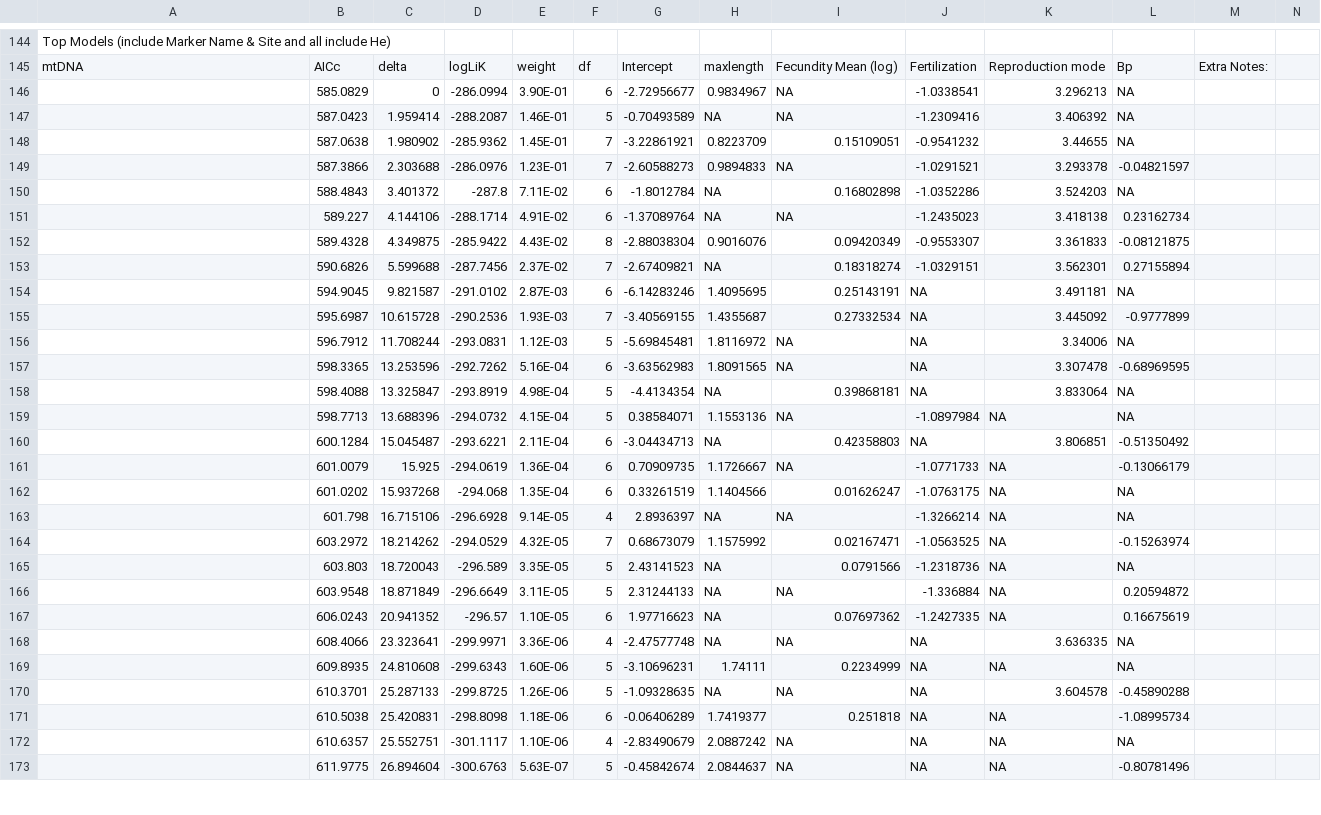
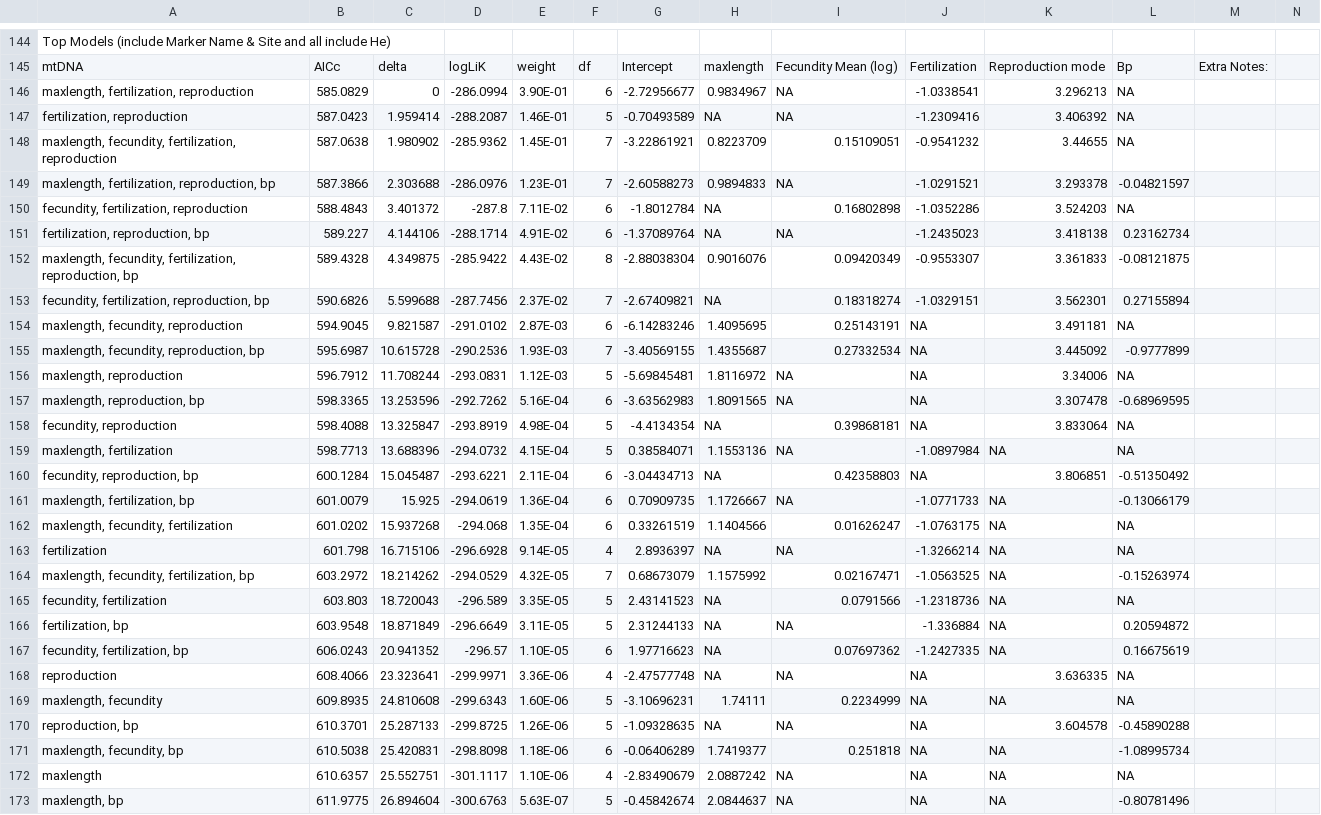
Before and after one commit to pinskylab/life_history_genetic_diversity, a CSV file: Mixed Models Results.csv, drawn as a sheet; only a part is shown, gaps mark what is left out; the diff covers the shown part only; the diff names each change by its address in the sheet, - before the commit and + after, or states it on an @@ line.

```diff
--- a/Mixed Models Results.csv
+++ b/Mixed Models Results.csv
-A146: (empty)
+A146: maxlength, fertilization, reproduction
-A147: (empty)
+A147: fertilization, reproduction
-A148: (empty)
+A148: maxlength, fecundity, fertilization, reproduction
-A149: (empty)
+A149: maxlength, fertilization, reproduction, bp
-A150: (empty)
+A150: fecundity, fertilization, reproduction
-A151: (empty)
+A151: fertilization, reproduction, bp
-A152: (empty)
+A152: maxlength, fecundity, fertilization, reproduction, bp
-A153: (empty)
+A153: fecundity, fertilization, reproduction, bp
-A154: (empty)
+A154: maxlength, fecundity, reproduction
-A155: (empty)
+A155: maxlength, fecundity, reproduction, bp
-A156: (empty)
+A156: maxlength, reproduction
-A157: (empty)
+A157: maxlength, reproduction, bp
-A158: (empty)
+A158: fecundity, reproduction
-A159: (empty)
+A159: maxlength, fertilization
-A160: (empty)
+A160: fecundity, reproduction, bp
-A161: (empty)
+A161: maxlength, fertilization, bp
-A162: (empty)
+A162: maxlength, fecundity, fertilization
-A163: (empty)
+A163: fertilization
-A164: (empty)
+A164: maxlength, fecundity, fertilization, bp
-A165: (empty)
+A165: fecundity, fertilization
-A166: (empty)
+A166: fertilization, bp
-A167: (empty)
+A167: fecundity, fertilization, bp
-A168: (empty)
+A168: reproduction
-A169: (empty)
+A169: maxlength, fecundity
-A170: (empty)
+A170: reproduction, bp
-A171: (empty)
+A171: maxlength, fecundity, bp
-A172: (empty)
+A172: maxlength
-A173: (empty)
+A173: maxlength, bp
```
Also changed, not shown: 69 edited cells elsewhere in this file, 2 other files.
